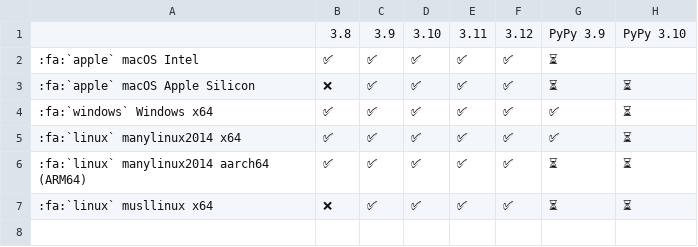
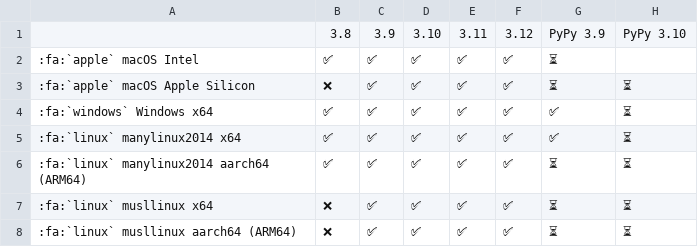
Before and after one commit to pikepdf/pikepdf, a CSV file: docs/binary-wheels.csv, drawn as a sheet; the diff names each change by its address in the sheet, - before the commit and + after, or states it on an @@ line.

Commit message:
Update binary wheel list

```diff
--- a/docs/binary-wheels.csv
+++ b/docs/binary-wheels.csv
+row 8: :fa:`linux` musllinux aarch64 (ARM64) | ❌ | ✅ | ✅ | ✅ | ✅ | ⏳ | ⏳
```
